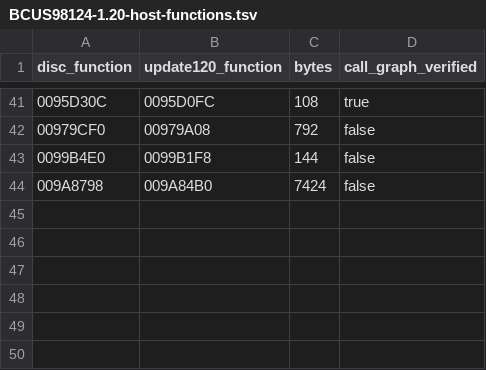
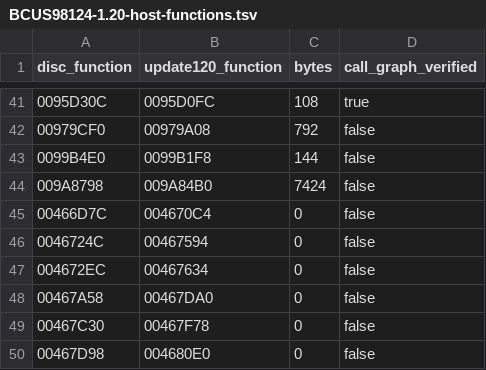
Before and after one commit to HighDrexler/RACiT, a TSV file: versions/BCUS98124-1.20-host-functions.tsv, drawn as a sheet; only a part is shown, gaps mark what is left out.

Commit message:
Update 1.20 host sources: map the cheat menu's weapon functions, drop the disc-only fixes
prepare_game_host stopped the 1.20 build at func_00467A58: the cheat menu's
weapon calls had no 1.20 mapping. The six functions are byte-identical in 1.20
apart from relative branches and TOC offsets, at the addresses listed. The
disc-only ports of 1.20's own fixes (part masks, level budget, mission bits)
are now marked and left out of the 1.20 host sources, which never call them.

```diff
--- a/versions/BCUS98124-1.20-host-functions.tsv
+++ b/versions/BCUS98124-1.20-host-functions.tsv
@@ -44 +44,7 @@ disc_function	update120_function	bytes	call_graph_verified
 009A8798	009A84B0	7424	false
+00466D7C	004670C4	0	false
+0046724C	00467594	0	false
+004672EC	00467634	0	false
+00467A58	00467DA0	0	false
+00467C30	00467F78	0	false
+00467D98	004680E0	0	false
```
Also changed, not shown: 2 other files.
